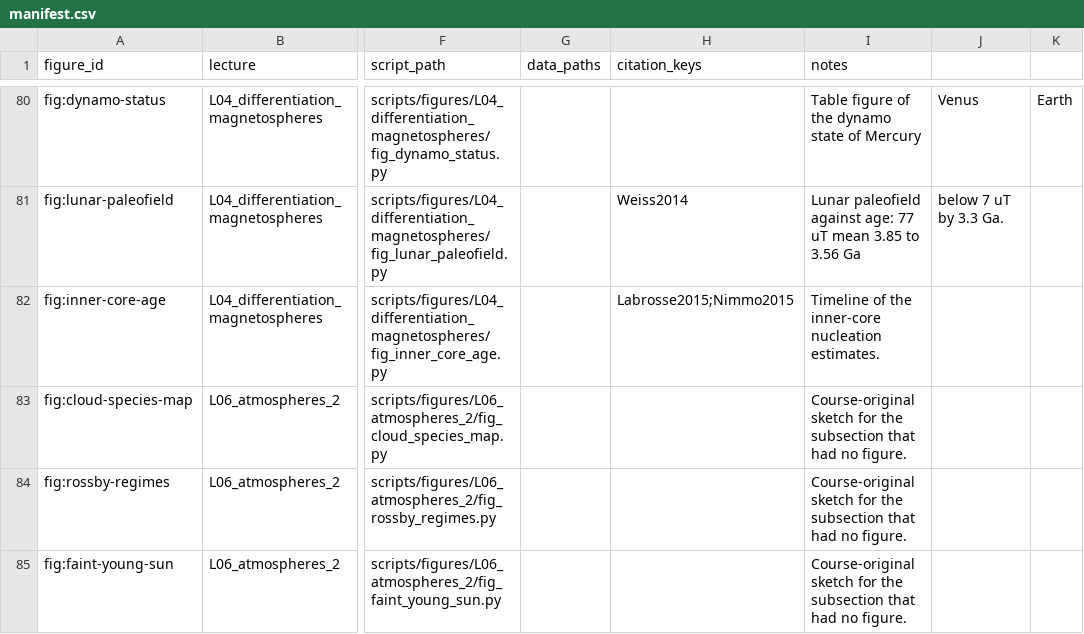
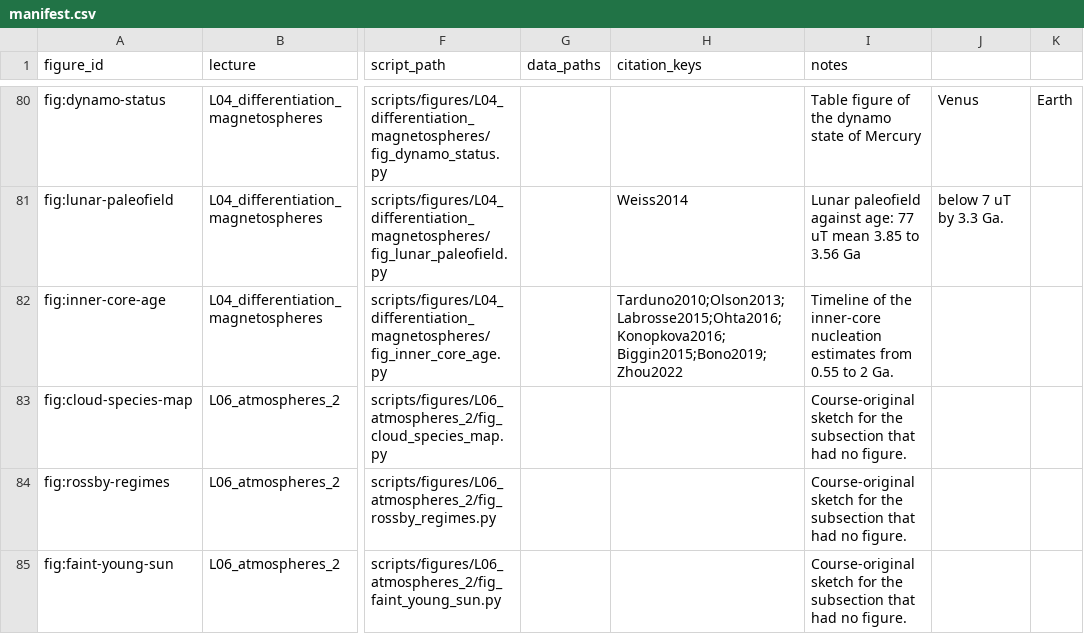
Before and after one commit to FormingWorlds/IntroductionToPlanetaryScience, a CSV file: scripts/figures/manifest.csv, drawn as a sheet; only a part is shown, gaps mark what is left out; the diff names each change by its address in the sheet, - before the commit and + after, or states it on an @@ line.

Commit message:
Present the inner-core age debate as an open question in Lecture 4
The section read as if the inner core nucleated near 0.54 Ga without dispute. It now lays out the three parts of the debate: the contested thermal conductivity of iron at core conditions, the two readings of the paleointensity record that place nucleation between 0.55 and 1.5 Ga, and the new core paradox of how thermal convection powered the geodynamo recorded from 3.45 Ga onward before an inner core existed. The timeline figure shows each estimate with its source, and the deck frame carries the same message. New bibliography entries cover Olson 2013, Biggin 2015, Ohta 2016, Konopkova 2016, O'Rourke and Stevenson 2016, Bono 2019 and Zhou 2022.

```diff
--- a/scripts/figures/manifest.csv
+++ b/scripts/figures/manifest.csv
-H82 (citation_keys): Labrosse2015;Nimmo2015
+H82 (citation_keys): Tarduno2010;Olson2013;Labrosse2015;Ohta2016;Konopkova2016;Biggin2015;Bono2019;Zhou2022
-I82 (notes): …inner-core nucleation estimates.
+I82 (notes): …inner-core nucleation estimates from 0.55 to 2 Ga.
```
Also changed, not shown: 7 other files.
